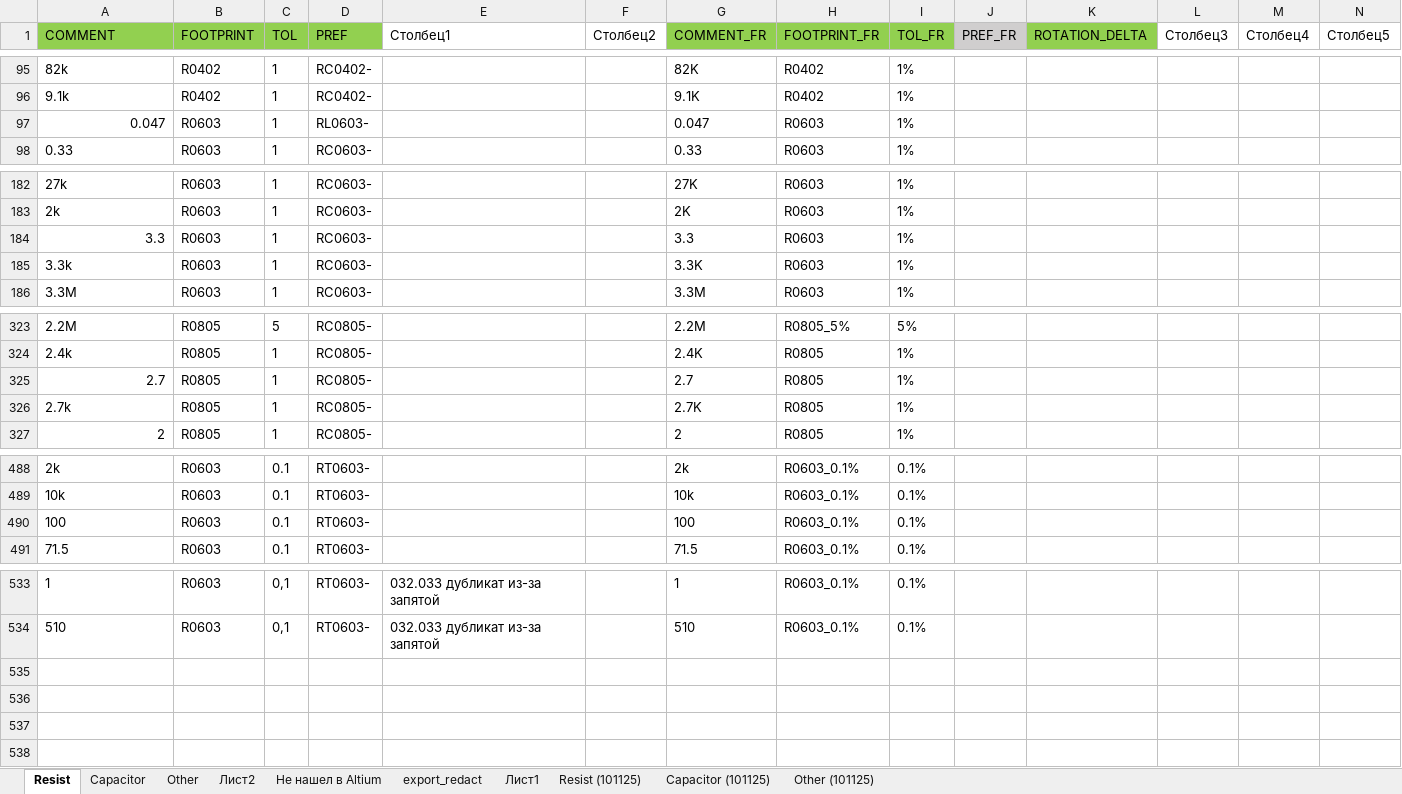
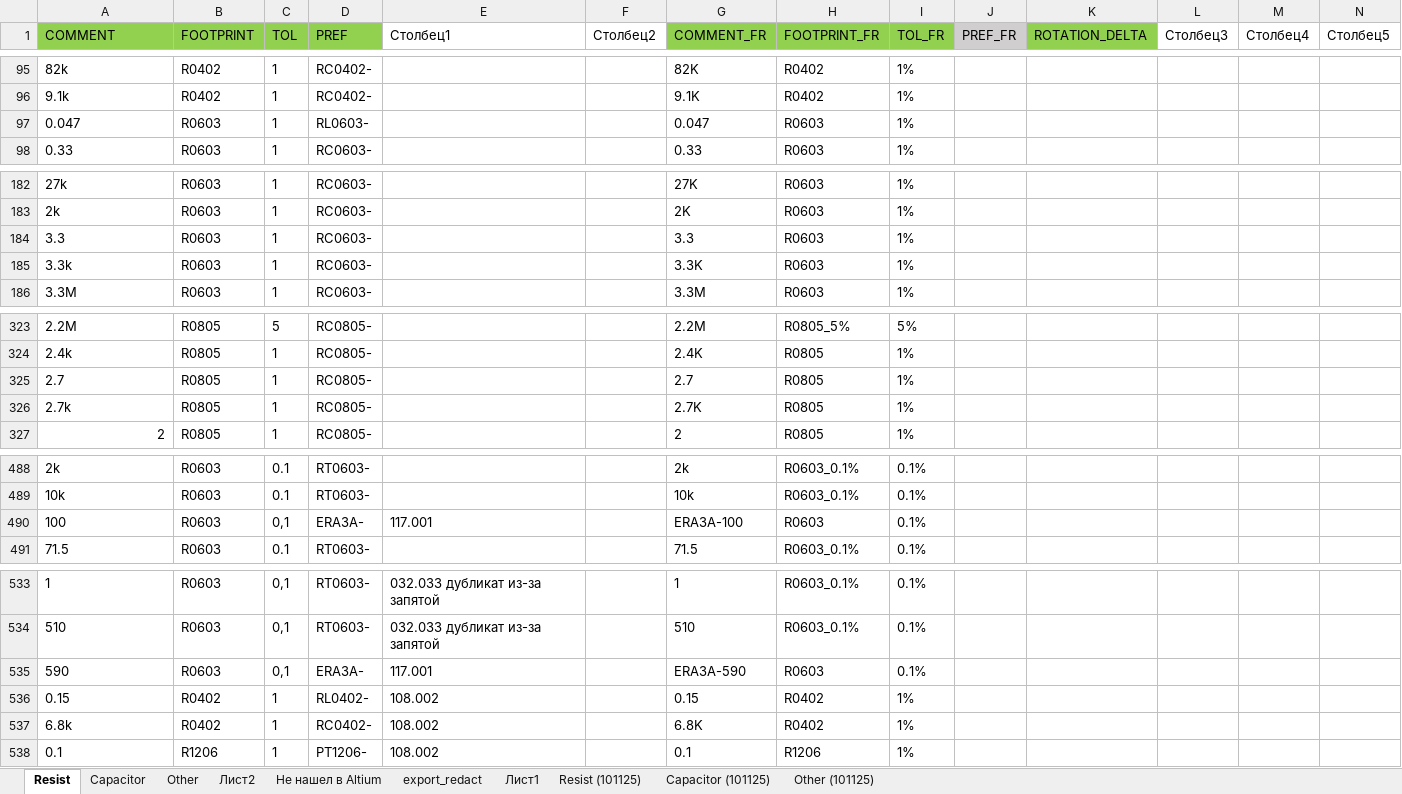
Before and after one commit to revi96or/ASM-Project-Generator, an Excel workbook: Dict/Dict.xlsx, sheet Resist, drawn as a sheet; only a part is shown, gaps mark what is left out; values as stored, in another font and other column widths than the file's, no borders; table styles not drawn; rows hold the shown columns only; the diff covers the shown part only; the diff names each change by its address in the sheet, - before the commit and + after, or states it on an @@ line.

```diff
--- a/Dict/Dict.xlsx (sheet Resist)
+++ b/Dict/Dict.xlsx (sheet Resist)
-A97 alignment: right
+A97 alignment: left
-A184 alignment: right
+A184 alignment: left
-A325 alignment: right
+A325 alignment: left
-C490 (TOL): 0.1
+C490 (TOL): 0,1
-D490 (PREF): RT0603-
+D490 (PREF): ERA3A-
-E490 (Столбец1): (empty)
+E490 (Столбец1): 117.001
-G490 (COMMENT_FR): 100
+G490 (COMMENT_FR): ERA3A-100
-H490 (FOOTPRINT_FR): R0603_0.1%
+H490 (FOOTPRINT_FR): R0603
+row 535: 590 | R0603 | 0,1 | ERA3A- | 117.001 |  | ERA3A-590 | R0603 | 0.1%
+row 536: 0.15 | R0402 | 1 | RL0402- | 108.002 |  | 0.15 | R0402 | 1%
+row 537: 6.8k | R0402 | 1 | RC0402- | 108.002 |  | 6.8K | R0402 | 1%
+row 538: 0.1 | R1206 | 1 | PT1206- | 108.002 |  | 0.1 | R1206 | 1%
```
Also changed, not shown: cell formats elsewhere in this sheet, sheet Other, sheet Capacitor, 12 other files.
